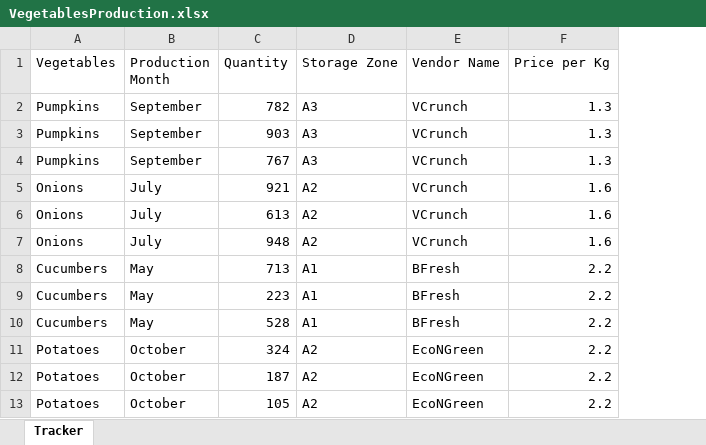
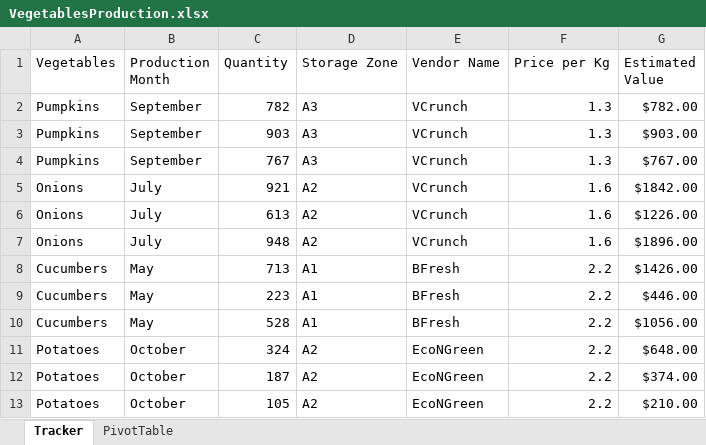
Before and after one commit to mahek-naik/Day02_ExcelAutomation, an Excel workbook: InputFiles/VegetablesProduction.xlsx, sheet Tracker, drawn as a sheet; only a part is shown; values as stored, in another font and other column widths than the file's, no borders; the diff names each change by its address in the sheet, - before the commit and + after, or states it on an @@ line.

```diff
--- a/InputFiles/VegetablesProduction.xlsx (sheet Tracker)
+++ b/InputFiles/VegetablesProduction.xlsx (sheet Tracker)
+sheet tab: PivotTable
+column G (Estimated Value), rows 2-13: $782.00 | $903.00 | $767.00 | $1842.00 | $1226.00 | $1896.00 | $1426.00 | $446.00 | $1056.00 | $648.00 | $374.00 | $210.00
```
Also changed, not shown: 1 other file.
